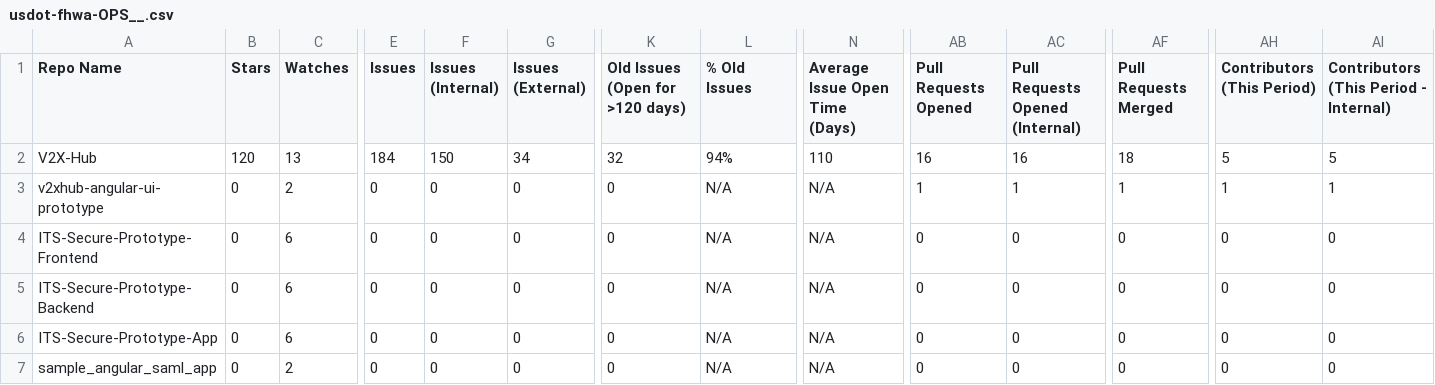
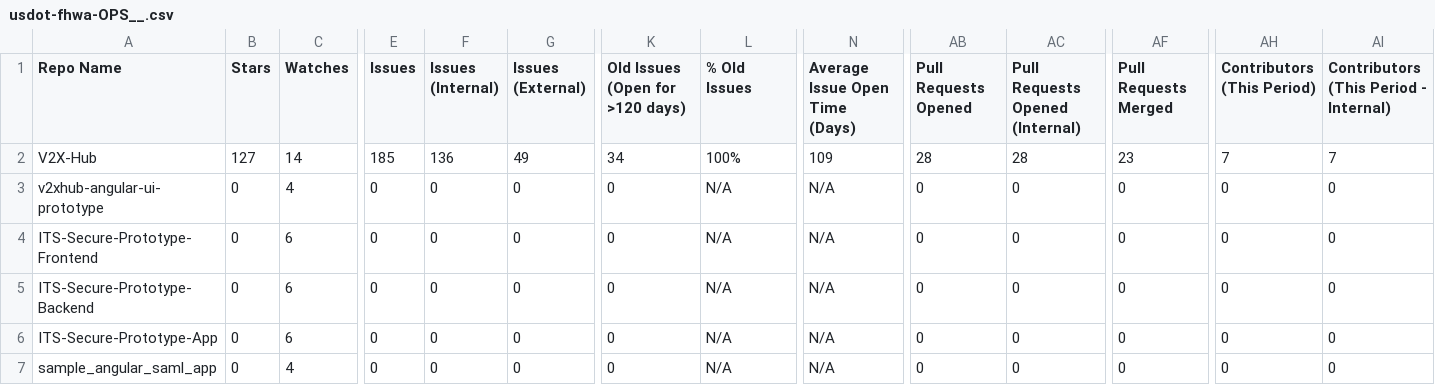
Before and after one commit to SaikrishnaBairamoni/github_metrics, a CSV file: output/usdot-fhwa-OPS__.csv, drawn as a sheet; only a part is shown, gaps mark what is left out; the diff covers the shown part only; the diff names each change by its address in the sheet, - before the commit and + after, or states it on an @@ line.

Commit message:
Automatic update

```diff
--- a/output/usdot-fhwa-OPS__.csv
+++ b/output/usdot-fhwa-OPS__.csv
-B2 (Stars): 120
+B2 (Stars): 127
-C2 (Watches): 13
+C2 (Watches): 14
-E2 (Issues): 184
+E2 (Issues): 185
-F2 (Issues (Internal)): 150
+F2 (Issues (Internal)): 136
-G2 (Issues (External)): 34
+G2 (Issues (External)): 49
-K2 (Old Issues (Open for >120 days)): 32
+K2 (Old Issues (Open for >120 days)): 34
-L2 (% Old Issues): 94%
+L2 (% Old Issues): 100%
-N2 (Average Issue Open Time (Days)): 110
+N2 (Average Issue Open Time (Days)): 109
-AB2 (Pull Requests Opened): 16
+AB2 (Pull Requests Opened): 28
-AC2 (Pull Requests Opened (Internal)): 16
+AC2 (Pull Requests Opened (Internal)): 28
-AF2 (Pull Requests Merged): 18
+AF2 (Pull Requests Merged): 23
-AH2 (Contributors (This Period)): 5
+AH2 (Contributors (This Period)): 7
-AI2: 5
+AI2: 7
-C3 (Watches): 2
+C3 (Watches): 4
-AB3 (Pull Requests Opened): 1
+AB3 (Pull Requests Opened): 0
-AC3 (Pull Requests Opened (Internal)): 1
+AC3 (Pull Requests Opened (Internal)): 0
-AF3 (Pull Requests Merged): 1
+AF3 (Pull Requests Merged): 0
-AH3 (Contributors (This Period)): 1
+AH3 (Contributors (This Period)): 0
-AI3: 1
+AI3: 0
-C7 (Watches): 2
+C7 (Watches): 4
```
Also changed, not shown: 35 edited cells elsewhere in this file.
